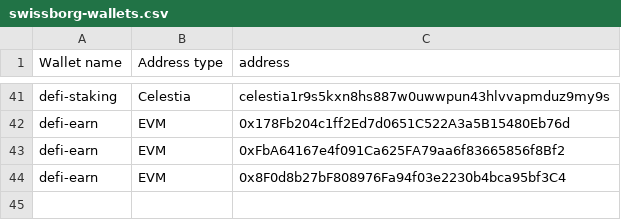
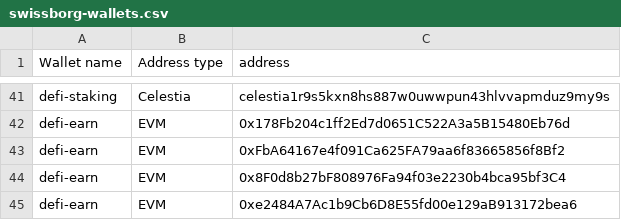
Before and after one commit to SwissBorg/pub, a CSV file: swissborg-wallets.csv, drawn as a sheet; only a part is shown, gaps mark what is left out; the diff names each change by its address in the sheet, - before the commit and + after, or states it on an @@ line.

Commit message:
Update swissborg-wallets.csv

```diff
--- a/swissborg-wallets.csv
+++ b/swissborg-wallets.csv
+row 45: defi-earn | EVM | 0xe2484A7Ac1b9Cb6D8E55fd00e129aB913172bea6
```
